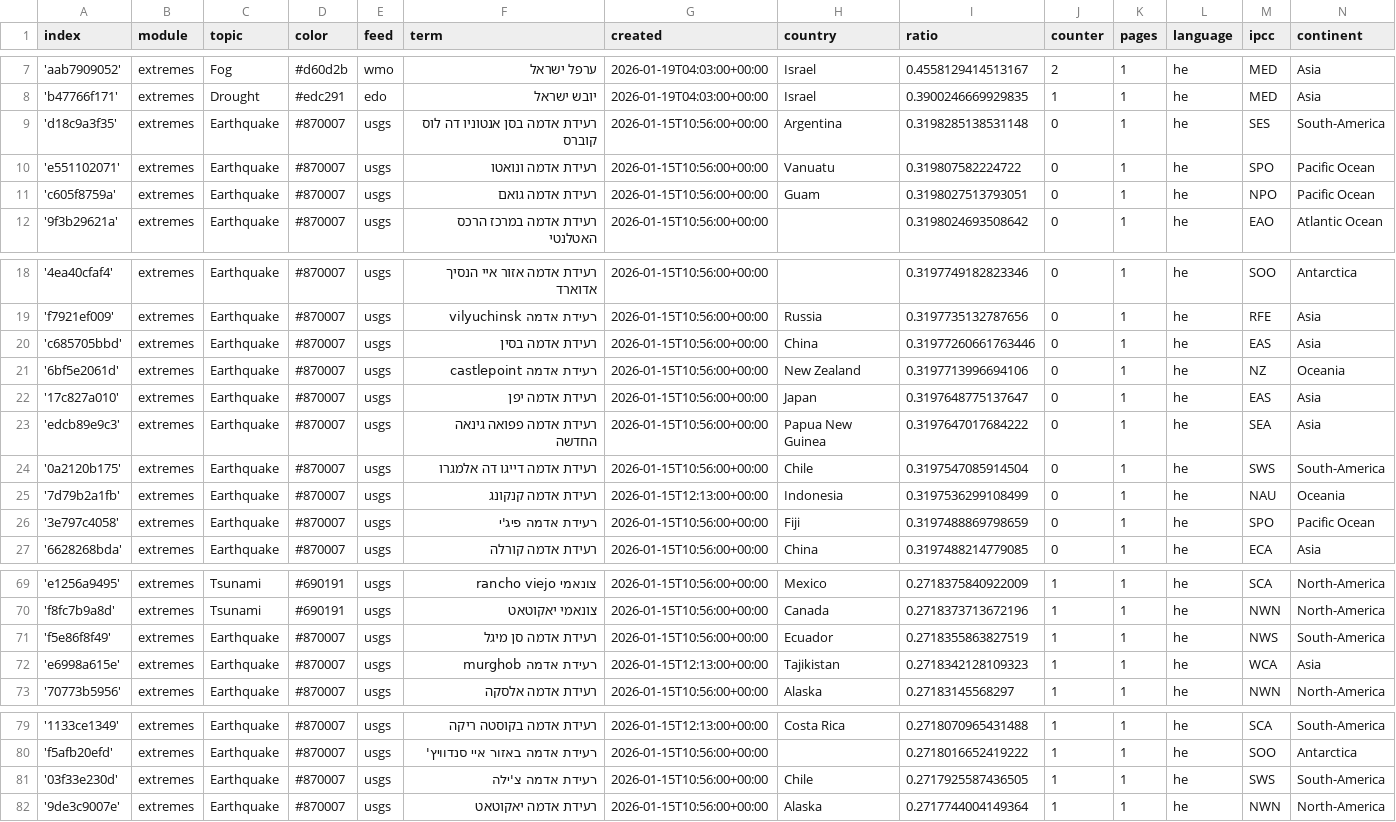
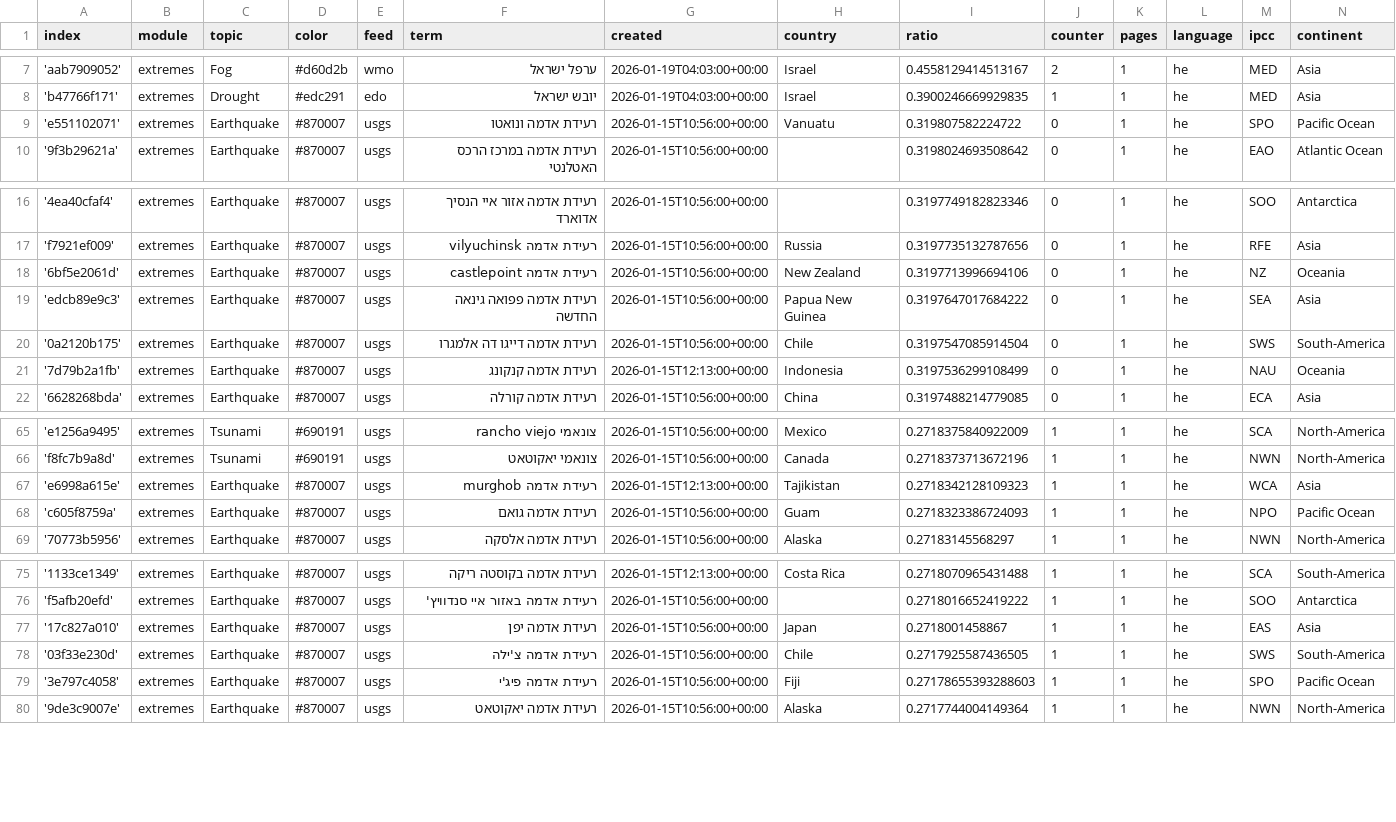
Before and after one commit to picawe-news/hebrewExtremes, a CSV file: terms.csv, drawn as a sheet; only a part is shown, gaps mark what is left out; removed rows and columns are numbered as before the commit, all else as after; the diff covers the shown part only; the diff names each change by its address in the sheet, - before the commit and + after, or states it on an @@ line.

Commit message:
Commit from GitHub Actions (harvest:0.0)

```diff
--- a/terms.csv
+++ b/terms.csv
-row 9: 'd18c9a3f35' | extremes | Earthquake | #870007 | usgs | רעידת אדמה בסן אנטוניו דה לוס קוברס | 2026-01-15T10:56:00+00:00 | Argentina | 0.3198285138531148 | 0 | 1 | he | SES | South-America
-row 11: 'c605f8759a' | extremes | Earthquake | #870007 | usgs | רעידת אדמה גואם | 2026-01-15T10:56:00+00:00 | Guam | 0.3198027513793051 | 0 | 1 | he | NPO | Pacific Ocean
-row 20: 'c685705bbd' | extremes | Earthquake | #870007 | usgs | רעידת אדמה בסין | 2026-01-15T10:56:00+00:00 | China | 0.31977260661763446 | 0 | 1 | he | EAS | Asia
-row 22: '17c827a010' | extremes | Earthquake | #870007 | usgs | רעידת אדמה יפן | 2026-01-15T10:56:00+00:00 | Japan | 0.3197648775137647 | 0 | 1 | he | EAS | Asia
-row 26: '3e797c4058' | extremes | Earthquake | #870007 | usgs | רעידת אדמה פיג'י | 2026-01-15T10:56:00+00:00 | Fiji | 0.3197488869798659 | 0 | 1 | he | SPO | Pacific Ocean
-row 71: 'f5e86f8f49' | extremes | Earthquake | #870007 | usgs | רעידת אדמה סן מיגל | 2026-01-15T10:56:00+00:00 | Ecuador | 0.2718355863827519 | 1 | 1 | he | NWS | South-America
+row 68: 'c605f8759a' | extremes | Earthquake | #870007 | usgs | רעידת אדמה גואם | 2026-01-15T10:56:00+00:00 | Guam | 0.2718323386724093 | 1 | 1 | he | NPO | Pacific Ocean
+row 77: '17c827a010' | extremes | Earthquake | #870007 | usgs | רעידת אדמה יפן | 2026-01-15T10:56:00+00:00 | Japan | 0.2718001458867 | 1 | 1 | he | EAS | Asia
+row 79: '3e797c4058' | extremes | Earthquake | #870007 | usgs | רעידת אדמה פיג'י | 2026-01-15T10:56:00+00:00 | Fiji | 0.27178655393288603 | 1 | 1 | he | SPO | Pacific Ocean
```
Also changed, not shown: 2 added rows, 1 removed row and 3 edited cells elsewhere in this file.
